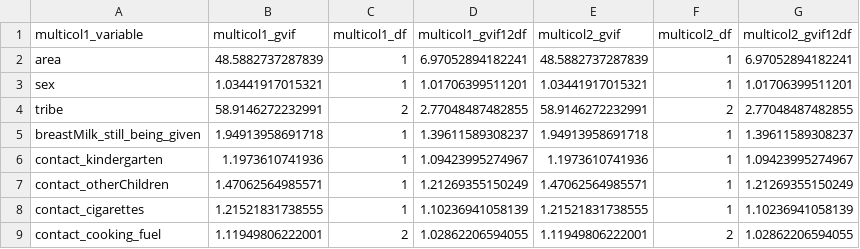
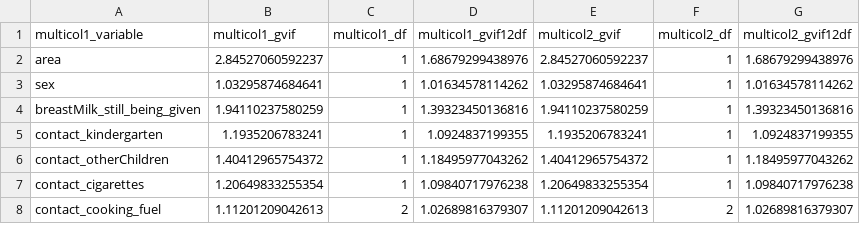
Before and after one commit to DAChristina/pneumo_2025_lesserSundas, a CSV file: outputs/epi_all_multicollinearity_test.csv, drawn as a sheet; only a part is shown; the diff covers the shown part only.

```diff
--- a/outputs/epi_all_multicollinearity_test.csv
+++ b/outputs/epi_all_multicollinearity_test.csv
@@ -1,9 +1,8 @@
 "multicol1_variable","multicol1_gvif","multicol1_df","multicol1_gvif12df","multicol2_gvif","multicol2_df","multicol2_gvif12df"
-"area",48.5882737287839,1,6.97052894182241,48.5882737287839,1,6.97052894182241
-"sex",1.03441917015321,1,1.01706399511201,1.03441917015321,1,1.01706399511201
-"tribe",58.9146272232991,2,2.77048487482855,58.9146272232991,2,2.77048487482855
-"breastMilk_still_being_given",1.94913958691718,1,1.39611589308237,1.94913958691718,1,1.39611589308237
-"contact_kindergarten",1.1973610741936,1,1.09423995274967,1.1973610741936,1,1.09423995274967
-"contact_otherChildren",1.47062564985571,1,1.21269355150249,1.47062564985571,1,1.21269355150249
-"contact_cigarettes",1.21521831738555,1,1.10236941058139,1.21521831738555,1,1.10236941058139
-"contact_cooking_fuel",1.11949806222001,2,1.02862206594055,1.11949806222001,2,1.02862206594055
+"area",2.84527060592237,1,1.68679299438976,2.84527060592237,1,1.68679299438976
+"sex",1.03295874684641,1,1.01634578114262,1.03295874684641,1,1.01634578114262
+"breastMilk_still_being_given",1.94110237580259,1,1.39323450136816,1.94110237580259,1,1.39323450136816
+"contact_kindergarten",1.1935206783241,1,1.0924837199355,1.1935206783241,1,1.0924837199355
+"contact_otherChildren",1.40412965754372,1,1.18495977043262,1.40412965754372,1,1.18495977043262
+"contact_cigarettes",1.20649833255354,1,1.09840717976238,1.20649833255354,1,1.09840717976238
+"contact_cooking_fuel",1.11201209042613,2,1.02689816379307,1.11201209042613,2,1.02689816379307
```
Also changed, not shown: 44 edited cells elsewhere in this file, outputs/epi_all_final_models.csv, 10 other files.
